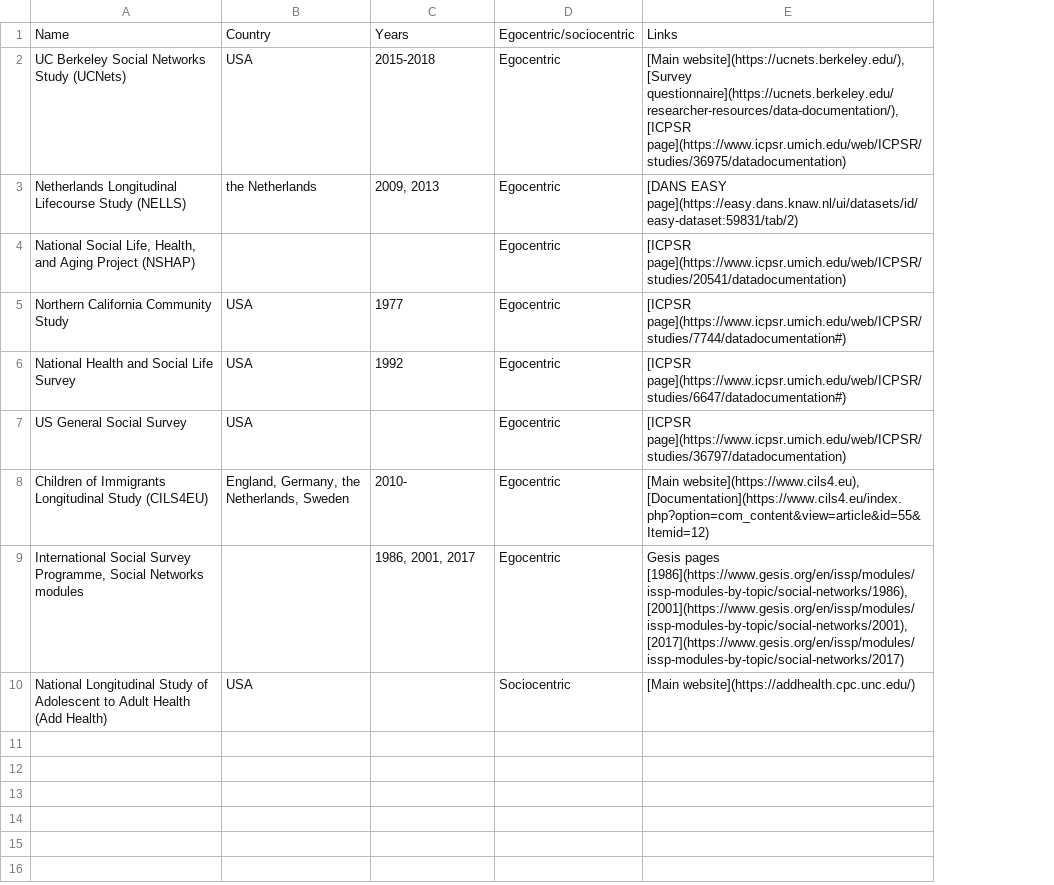
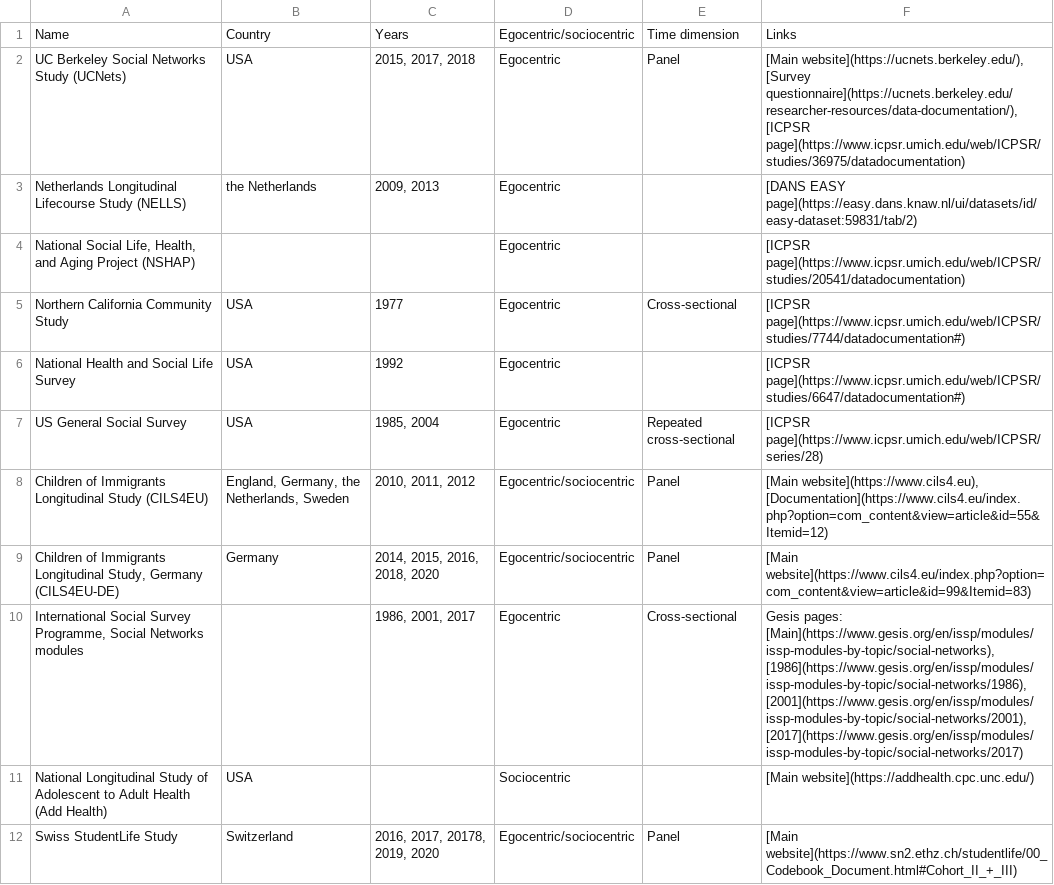
Before and after one commit to raffaelevacca/Open-social-network-surveys, a CSV file: Data/surveys.csv, drawn as a sheet; addresses are those after the commit; the diff names each change by its address in the sheet, - before the commit and + after, or states it on an @@ line.

Commit message:
Added data to surveys.csv
Added survey to surveys.csv

```diff
--- a/Data/surveys.csv
+++ b/Data/surveys.csv
+column E, rows 1-8: Time dimension | Panel |  |  | Cross-sectional |  | Repeated cross-sectional | Panel; row 10: Cross-sectional
-C2: 2015-2018
+C2: 2015, 2017, 2018
-C7: (empty)
+C7: 1985, 2004
-F7: [ICPSR page](https://www.icpsr.umich.edu/web/ICPSR/studies/36797/datadocumentation)
+F7: [ICPSR page](https://www.icpsr.umich.edu/web/ICPSR/series/28)
-C8: 2010-
+C8: 2010, 2011, 2012
-D8: Egocentric
+D8: Egocentric/sociocentric
+row 9: Children of Immigrants Longitudinal Study, Germany (CILS4EU-DE) | Germany | 2014, 2015, 2016, 2018, 2020 | Egocentric/sociocentric | Panel | [Main website](https://www.cils4.eu/index.php?option=com_content&view=article&id=99&Itemid=83)
-F10: Gesis pages [1986](https://www.gesis.org/en/issp/modules/issp-modules-by-topic/social-networks/1986), [2001](https://www.gesis.org/en/issp/modules/issp-modules-by-topic/social-networks/2001),…
+F10: Gesis pages: [Main](https://www.gesis.org/en/issp/modules/issp-modules-by-topic/social-networks), [1986](https://www.gesis.org/en/issp/modules/issp-modules-by-topic/social-networks/1986), [2001](https://www.gesis.org/en/issp/modules/issp-modules-by-topic/social-networks/2001),…
+row 12: Swiss StudentLife Study | Switzerland | 2016, 2017, 20178, 2019, 2020 | Egocentric/sociocentric | Panel | [Main website](https://www.sn2.ethz.ch/studentlife/00_Codebook_Document.html#Cohort_II_+_III)
```
